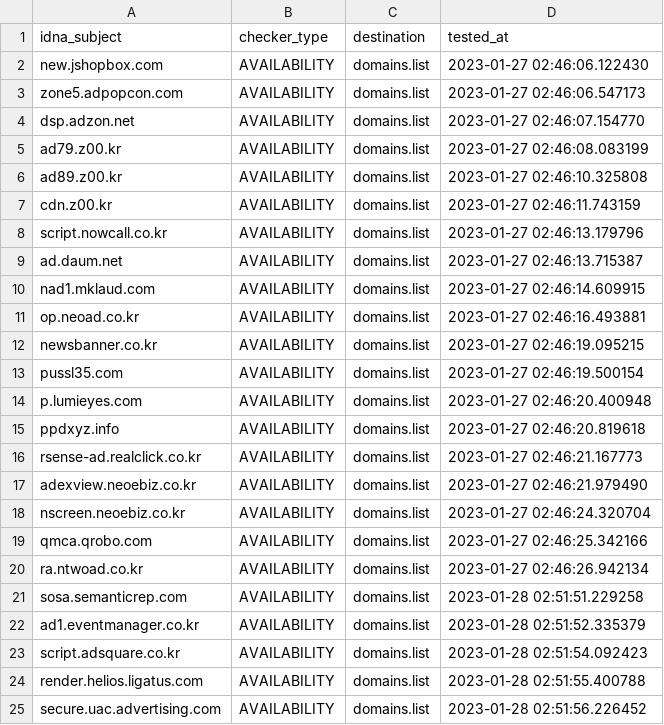
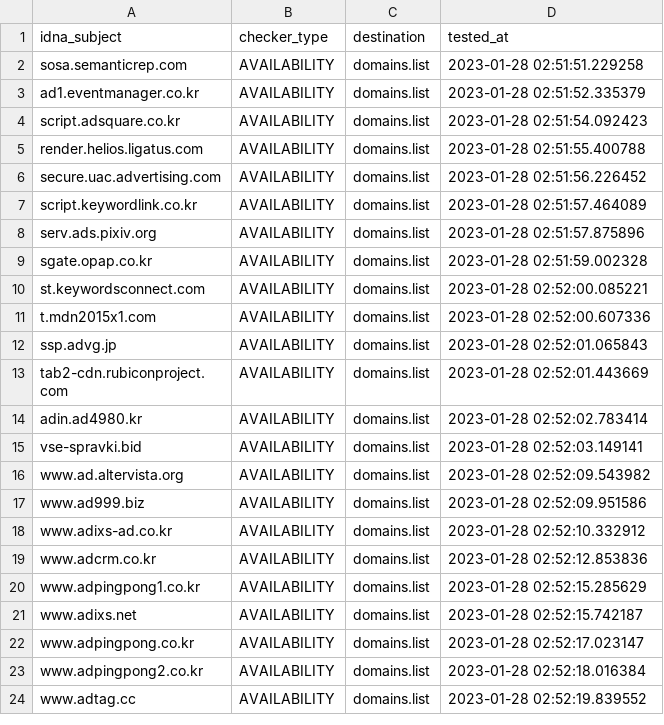
Before and after one commit to Ultimate-Hosts-Blacklist/YousList, a CSV file: .pyfunceble/inactive.csv, drawn as a sheet; only a part is shown; the shorter side is filled out with more unchanged rows; removed rows and columns are numbered as before the commit, all else as after; the diff covers the shown part only; the diff names each change by its address in the sheet, - before the commit and + after, or states it on an @@ line.

```diff
--- a/.pyfunceble/inactive.csv
+++ b/.pyfunceble/inactive.csv
-row 2: new.jshopbox.com | AVAILABILITY | domains.list | 2023-01-27 02:46:06.122430
-row 3: zone5.adpopcon.com | AVAILABILITY | domains.list | 2023-01-27 02:46:06.547173
-row 4: dsp.adzon.net | AVAILABILITY | domains.list | 2023-01-27 02:46:07.154770
-row 5: ad79.z00.kr | AVAILABILITY | domains.list | 2023-01-27 02:46:08.083199
-row 6: ad89.z00.kr | AVAILABILITY | domains.list | 2023-01-27 02:46:10.325808
-row 7: cdn.z00.kr | AVAILABILITY | domains.list | 2023-01-27 02:46:11.743159
-row 8: script.nowcall.co.kr | AVAILABILITY | domains.list | 2023-01-27 02:46:13.179796
-row 9: ad.daum.net | AVAILABILITY | domains.list | 2023-01-27 02:46:13.715387
-row 10: nad1.mklaud.com | AVAILABILITY | domains.list | 2023-01-27 02:46:14.609915
-row 11: op.neoad.co.kr | AVAILABILITY | domains.list | 2023-01-27 02:46:16.493881
-row 12: newsbanner.co.kr | AVAILABILITY | domains.list | 2023-01-27 02:46:19.095215
-row 13: pussl35.com | AVAILABILITY | domains.list | 2023-01-27 02:46:19.500154
-row 14: p.lumieyes.com | AVAILABILITY | domains.list | 2023-01-27 02:46:20.400948
-row 15: ppdxyz.info | AVAILABILITY | domains.list | 2023-01-27 02:46:20.819618
-row 16: rsense-ad.realclick.co.kr | AVAILABILITY | domains.list | 2023-01-27 02:46:21.167773
-row 17: adexview.neoebiz.co.kr | AVAILABILITY | domains.list | 2023-01-27 02:46:21.979490
-row 18: nscreen.neoebiz.co.kr | AVAILABILITY | domains.list | 2023-01-27 02:46:24.320704
-row 19: qmca.qrobo.com | AVAILABILITY | domains.list | 2023-01-27 02:46:25.342166
-row 20: ra.ntwoad.co.kr | AVAILABILITY | domains.list | 2023-01-27 02:46:26.942134
```
Also changed, not shown: 19 added rows elsewhere in this file, 15 other files.
